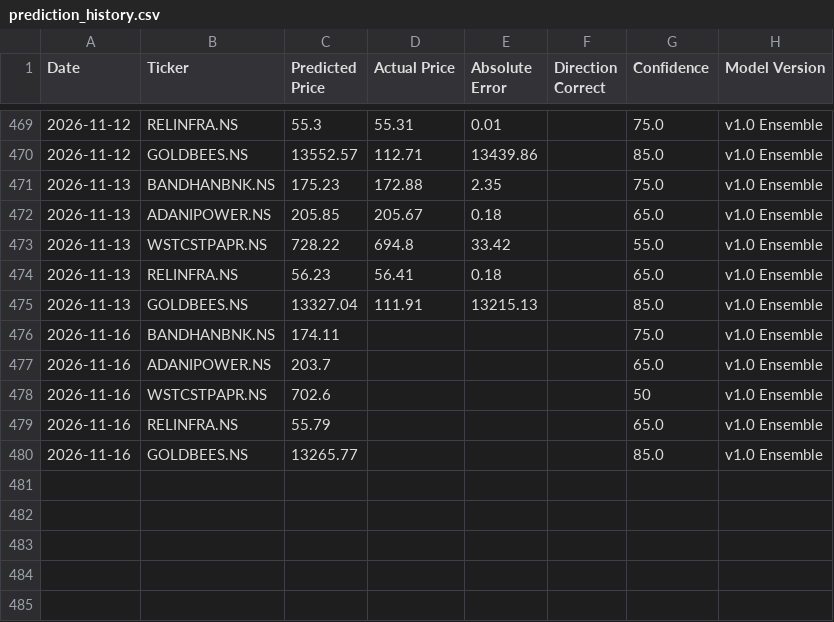
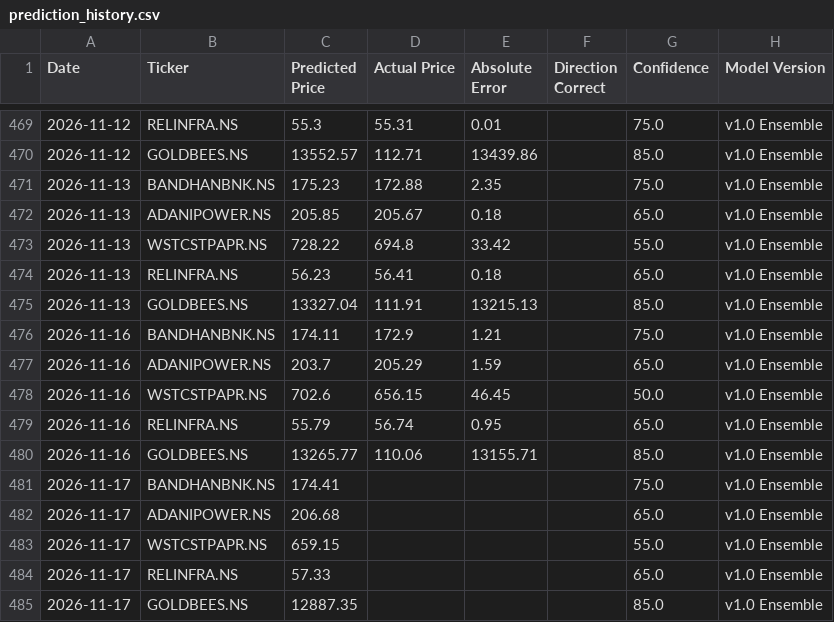
Before and after one commit to Arya1754/Finance-Tracker, a CSV file: data/prediction_history.csv, drawn as a sheet; only a part is shown, gaps mark what is left out.

```diff
--- a/data/prediction_history.csv
+++ b/data/prediction_history.csv
@@ -475,6 +475,11 @@ Date,Ticker,Predicted Price,Actual Price,Absolute Error,Direction Correct,Confid
 2026-11-13,GOLDBEES.NS,13327.04,111.91,13215.13,,85.0,v1.0 Ensemble
-2026-11-16,BANDHANBNK.NS,174.11,,,,75.0,v1.0 Ensemble
-2026-11-16,ADANIPOWER.NS,203.7,,,,65.0,v1.0 Ensemble
-2026-11-16,WSTCSTPAPR.NS,702.6,,,,50,v1.0 Ensemble
-2026-11-16,RELINFRA.NS,55.79,,,,65.0,v1.0 Ensemble
-2026-11-16,GOLDBEES.NS,13265.77,,,,85.0,v1.0 Ensemble
+2026-11-16,BANDHANBNK.NS,174.11,172.9,1.21,,75.0,v1.0 Ensemble
+2026-11-16,ADANIPOWER.NS,203.7,205.29,1.59,,65.0,v1.0 Ensemble
+2026-11-16,WSTCSTPAPR.NS,702.6,656.15,46.45,,50.0,v1.0 Ensemble
+2026-11-16,RELINFRA.NS,55.79,56.74,0.95,,65.0,v1.0 Ensemble
+2026-11-16,GOLDBEES.NS,13265.77,110.06,13155.71,,85.0,v1.0 Ensemble
+2026-11-17,BANDHANBNK.NS,174.41,,,,75.0,v1.0 Ensemble
+2026-11-17,ADANIPOWER.NS,206.68,,,,65.0,v1.0 Ensemble
+2026-11-17,WSTCSTPAPR.NS,659.15,,,,55.0,v1.0 Ensemble
+2026-11-17,RELINFRA.NS,57.33,,,,65.0,v1.0 Ensemble
+2026-11-17,GOLDBEES.NS,12887.35,,,,85.0,v1.0 Ensemble
```
Also changed, not shown: 8 other files.
